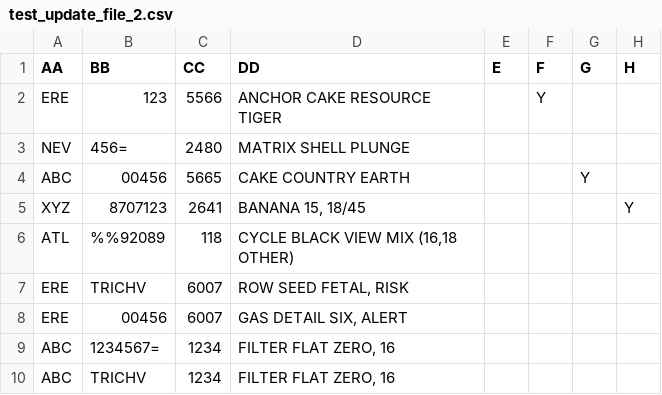
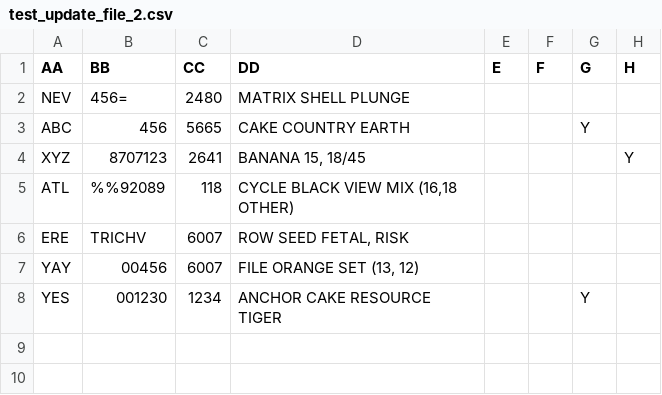
Before and after one commit to maxbildner/csv-practice, a CSV file: update_files/test_update_file_2.csv, drawn as a sheet.

```diff
--- a/update_files/test_update_file_2.csv
+++ b/update_files/test_update_file_2.csv
@@ -1,5 +1,4 @@
 AA,BB,CC,DD,E,F,G,H
-ERE,123,5566,ANCHOR CAKE RESOURCE TIGER,,Y,,
 NEV,456=,2480,MATRIX SHELL PLUNGE,,,,
-ABC,00456,5665,CAKE COUNTRY EARTH,,,Y,
+ABC,456,5665,CAKE COUNTRY EARTH,,,Y,
 XYZ,8707123,2641,"BANANA 15, 18/45",,,,Y
@@ -7,4 +6,3 @@ ATL,%%92089,118,"CYCLE BLACK VIEW MIX (16,18 OTHER)",,,,
 ERE,TRICHV,6007,"ROW SEED FETAL, RISK",,,,
-ERE,00456,6007,"GAS DETAIL SIX, ALERT",,,,
-ABC,1234567=,1234,"FILTER FLAT ZERO, 16",,,,
-ABC,TRICHV,1234,"FILTER FLAT ZERO, 16",,,,
+YAY,00456,6007,"FILE ORANGE SET (13, 12)",,,,
+YES,001230,1234,ANCHOR CAKE RESOURCE TIGER,,,Y,
```
Also changed, not shown: 1 other file.
